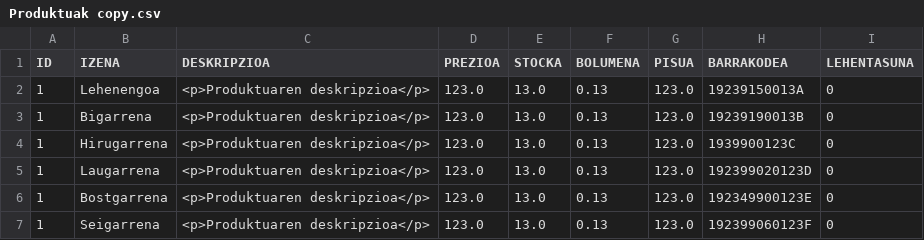
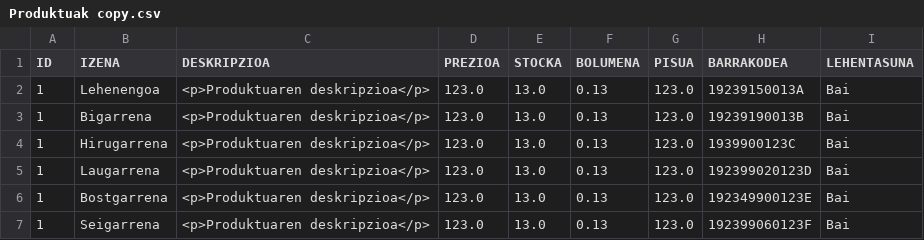
Before and after one commit to AdrianArceredillo/ERRONKA1_DAM2, a CSV file: Erronka1_Alain/Java/erronka1/data/importazioak/Produktuak copy.csv, drawn as a sheet.

```diff
--- a/Erronka1_Alain/Java/erronka1/data/importazioak/Produktuak copy.csv
+++ b/Erronka1_Alain/Java/erronka1/data/importazioak/Produktuak copy.csv
@@ -1,7 +1,7 @@
 ID;IZENA;DESKRIPZIOA;PREZIOA;STOCKA;BOLUMENA;PISUA;BARRAKODEA;LEHENTASUNA
-1;Lehenengoa;<p>Produktuaren deskripzioa</p>;123.0;13.0;0.13;123.0;19239150013A;0
-1;Bigarrena;<p>Produktuaren deskripzioa</p>;123.0;13.0;0.13;123.0;19239190013B;0
-1;Hirugarrena;<p>Produktuaren deskripzioa</p>;123.0;13.0;0.13;123.0;1939900123C;0
-1;Laugarrena;<p>Produktuaren deskripzioa</p>;123.0;13.0;0.13;123.0;192399020123D;0
-1;Bostgarrena;<p>Produktuaren deskripzioa</p>;123.0;13.0;0.13;123.0;192349900123E;0
-1;Seigarrena;<p>Produktuaren deskripzioa</p>;123.0;13.0;0.13;123.0;192399060123F;0
+1;Lehenengoa;<p>Produktuaren deskripzioa</p>;123.0;13.0;0.13;123.0;19239150013A;Bai
+1;Bigarrena;<p>Produktuaren deskripzioa</p>;123.0;13.0;0.13;123.0;19239190013B;Bai
+1;Hirugarrena;<p>Produktuaren deskripzioa</p>;123.0;13.0;0.13;123.0;1939900123C;Bai
+1;Laugarrena;<p>Produktuaren deskripzioa</p>;123.0;13.0;0.13;123.0;192399020123D;Bai
+1;Bostgarrena;<p>Produktuaren deskripzioa</p>;123.0;13.0;0.13;123.0;192349900123E;Bai
+1;Seigarrena;<p>Produktuaren deskripzioa</p>;123.0;13.0;0.13;123.0;192399060123F;Bai
```
Also changed, not shown: Erronka1_Alain/Java/erronka1/data/exportazioak/Produktuak.csv, 14 other files.
